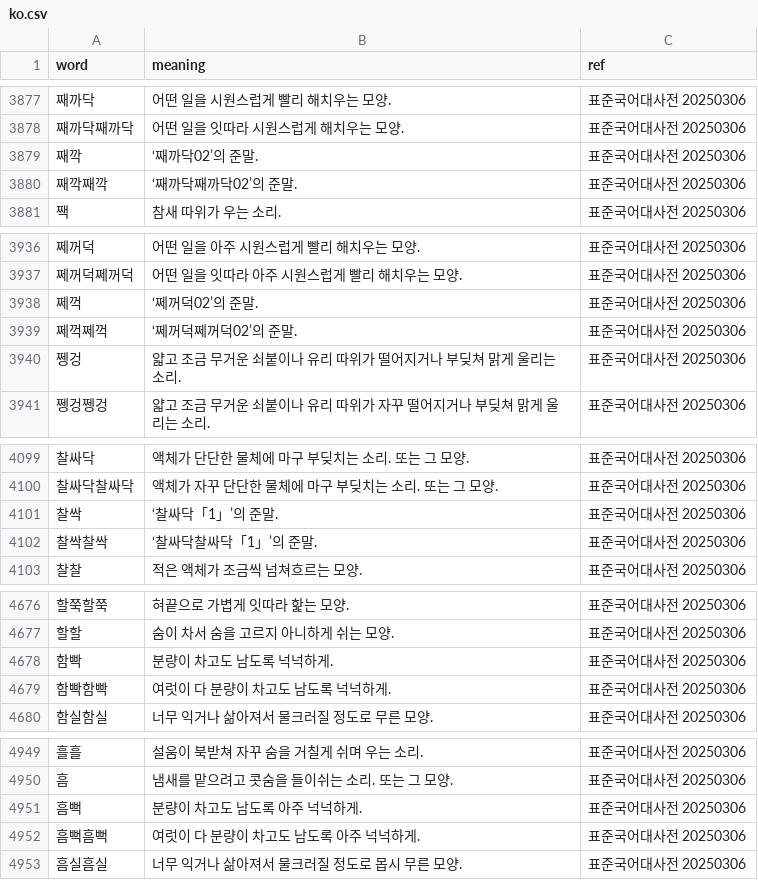
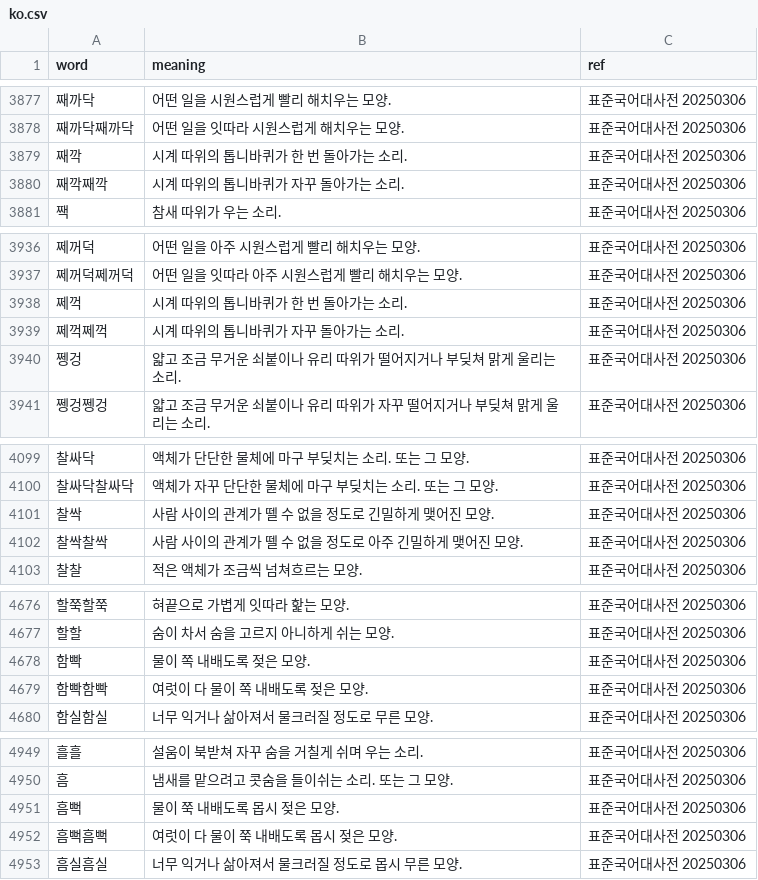
Before and after one commit to jjhsnail0822/sound-symbolism, a CSV file: dataset/0_raw/nat/ko.csv, drawn as a sheet; only a part is shown, gaps mark what is left out; the diff covers the shown part only.

```diff
--- a/dataset/0_raw/nat/ko.csv
+++ b/dataset/0_raw/nat/ko.csv
@@ -3878,4 +3878,4 @@ word,meaning,ref
 째까닥째까닥,어떤 일을 잇따라 시원스럽게 해치우는 모양.,표준국어대사전 20250306
-째깍,‘째까닥02’의 준말.,표준국어대사전 20250306
-째깍째깍,‘째까닥째까닥02’의 준말.,표준국어대사전 20250306
+째깍,시계 따위의 톱니바퀴가 한 번 돌아가는 소리.,표준국어대사전 20250306
+째깍째깍,시계 따위의 톱니바퀴가 자꾸 돌아가는 소리.,표준국어대사전 20250306
 짹,참새 따위가 우는 소리.,표준국어대사전 20250306
@@ -3937,4 +3937,4 @@ word,meaning,ref
 쩨꺼덕쩨꺼덕,어떤 일을 잇따라 아주 시원스럽게 빨리 해치우는 모양.,표준국어대사전 20250306
-쩨꺽,‘쩨꺼덕02’의 준말.,표준국어대사전 20250306
-쩨꺽쩨꺽,‘쩨꺼덕쩨꺼덕02’의 준말.,표준국어대사전 20250306
+쩨꺽,시계 따위의 톱니바퀴가 한 번 돌아가는 소리.,표준국어대사전 20250306
+쩨꺽쩨꺽,시계 따위의 톱니바퀴가 자꾸 돌아가는 소리.,표준국어대사전 20250306
 쩽겅,얇고 조금 무거운 쇠붙이나 유리 따위가 떨어지거나 부딪쳐 맑게 울리는 소리.,표준국어대사전 20250306
@@ -4100,4 +4100,4 @@ word,meaning,ref
 찰싸닥찰싸닥,액체가 자꾸 단단한 물체에 마구 부딪치는 소리. 또는 그 모양.,표준국어대사전 20250306
-찰싹,‘찰싸닥「1」’의 준말.,표준국어대사전 20250306
-찰싹찰싹,‘찰싸닥찰싸닥「1」’의 준말.,표준국어대사전 20250306
+찰싹,사람 사이의 관계가 뗄 수 없을 정도로 긴밀하게 맺어진 모양.,표준국어대사전 20250306
+찰싹찰싹,사람 사이의 관계가 뗄 수 없을 정도로 아주 긴밀하게 맺어진 모양.,표준국어대사전 20250306
 찰찰,적은 액체가 조금씩 넘쳐흐르는 모양.,표준국어대사전 20250306
@@ -4677,4 +4677,4 @@ word,meaning,ref
 할할,숨이 차서 숨을 고르지 아니하게 쉬는 모양.,표준국어대사전 20250306
-함빡,분량이 차고도 남도록 넉넉하게.,표준국어대사전 20250306
-함빡함빡,여럿이 다 분량이 차고도 남도록 넉넉하게.,표준국어대사전 20250306
+함빡,물이 쪽 내배도록 젖은 모양.,표준국어대사전 20250306
+함빡함빡,여럿이 다 물이 쪽 내배도록 젖은 모양.,표준국어대사전 20250306
 함실함실,너무 익거나 삶아져서 물크러질 정도로 무른 모양.,표준국어대사전 20250306
@@ -4950,4 +4950,4 @@ word,meaning,ref
 흠,냄새를 맡으려고 콧숨을 들이쉬는 소리. 또는 그 모양.,표준국어대사전 20250306
-흠뻑,분량이 차고도 남도록 아주 넉넉하게.,표준국어대사전 20250306
-흠뻑흠뻑,여럿이 다 분량이 차고도 남도록 아주 넉넉하게.,표준국어대사전 20250306
+흠뻑,물이 쭉 내배도록 몹시 젖은 모양.,표준국어대사전 20250306
+흠뻑흠뻑,여럿이 다 물이 쭉 내배도록 몹시 젖은 모양.,표준국어대사전 20250306
 흠실흠실,너무 익거나 삶아져서 물크러질 정도로 몹시 무른 모양.,표준국어대사전 20250306
```
Also changed, not shown: 21 edited cells elsewhere in this file, 2 other files.
